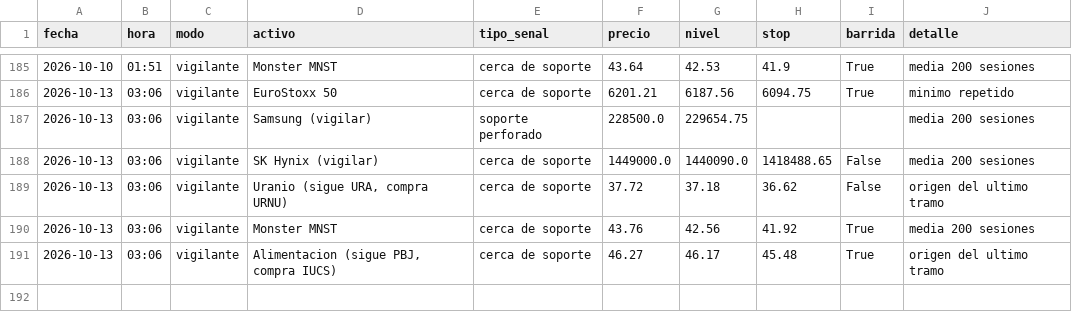
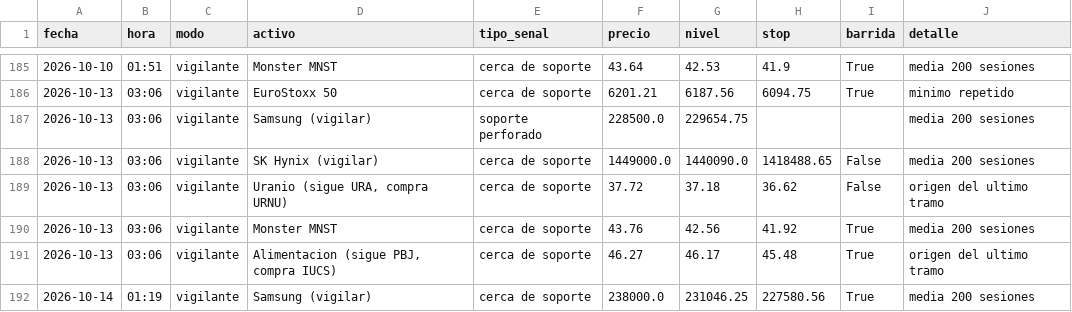
Before and after one commit to Hushyyyy-coder/Sistema-de-inversi-n-m-todo-Cava, a CSV file: historial_senales.csv, drawn as a sheet; only a part is shown, gaps mark what is left out.

Commit message:
Vigilante: actualizacion diaria

```diff
--- a/historial_senales.csv
+++ b/historial_senales.csv
@@ -191 +191,2 @@ fecha,hora,modo,activo,tipo_senal,precio,nivel,stop,barrida,detalle
 2026-10-13,03:06,vigilante,"Alimentacion (sigue PBJ, compra IUCS)",cerca de soporte,46.27,46.17,45.48,True,origen del ultimo tramo
+2026-10-14,01:19,vigilante,Samsung (vigilar),cerca de soporte,238000.0,231046.25,227580.56,True,media 200 sesiones
```
Also changed, not shown: 1 other file.
